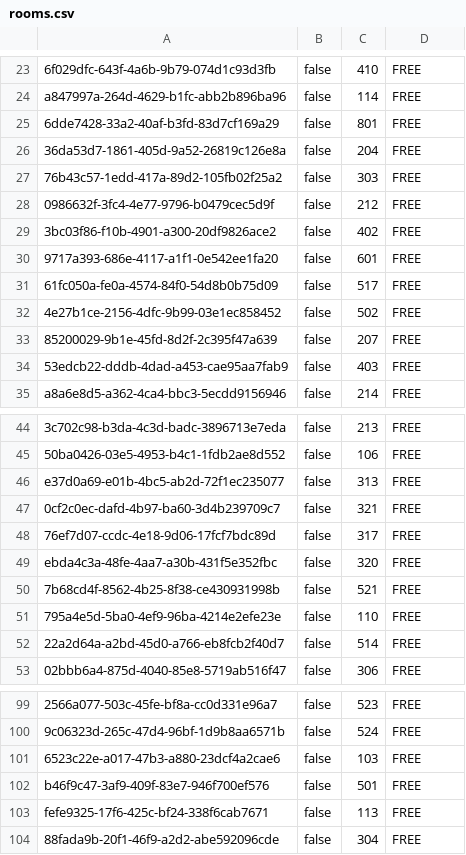
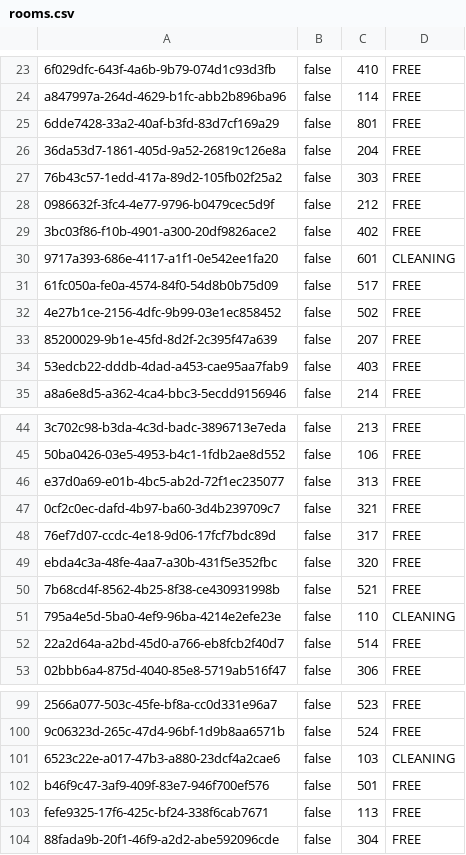
Before and after one commit to MihajloMilojevic/Hotel_OOP1_P, a CSV file: data/rooms.csv, drawn as a sheet; only a part is shown, gaps mark what is left out; the diff names each change by its address in the sheet, - before the commit and + after, or states it on an @@ line.

```diff
--- a/data/rooms.csv
+++ b/data/rooms.csv
-D30: FREE
+D30: CLEANING
-D51: FREE
+D51: CLEANING
-D101: FREE
+D101: CLEANING
```
Also changed, not shown: data/reservations.csv, 11 other files.
